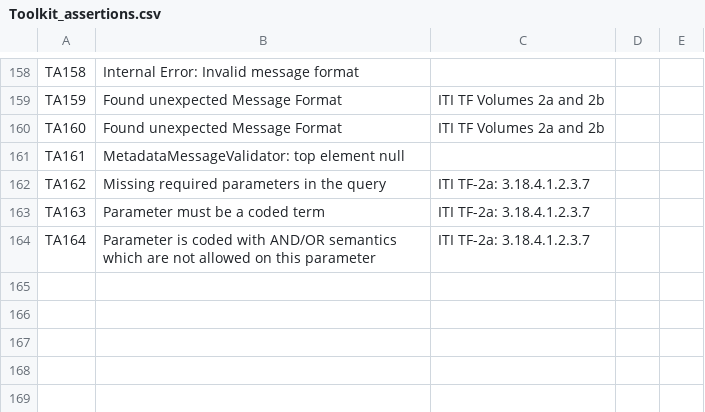
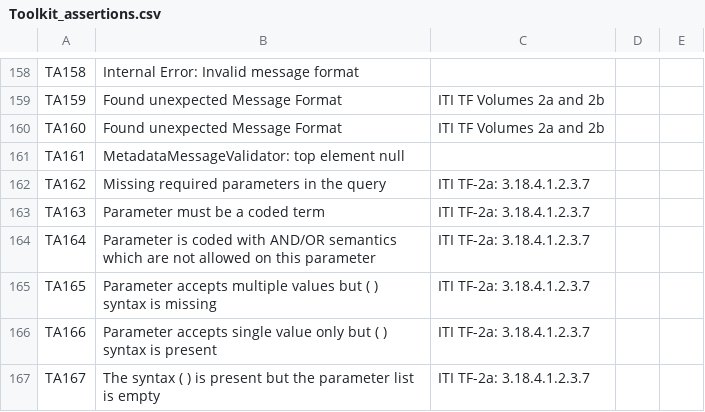
Before and after one commit to usnistgov/iheos-toolkit2, a CSV file: error-recording/src/main/resources/assertions/Toolkit_assertions.csv, drawn as a sheet; only a part is shown, gaps mark what is left out; the diff names each change by its address in the sheet, - before the commit and + after, or states it on an @@ line.

```diff
--- a/error-recording/src/main/resources/assertions/Toolkit_assertions.csv
+++ b/error-recording/src/main/resources/assertions/Toolkit_assertions.csv
+row 165: TA165 | Parameter accepts multiple values but ( ) syntax is missing | ITI TF-2a: 3.18.4.1.2.3.7
+row 166: TA166 | Parameter accepts single value only but ( ) syntax is present | ITI TF-2a: 3.18.4.1.2.3.7
+row 167: TA167 | The syntax ( ) is present but the parameter list is empty | ITI TF-2a: 3.18.4.1.2.3.7
```
Also changed, not shown: 1 other file.
